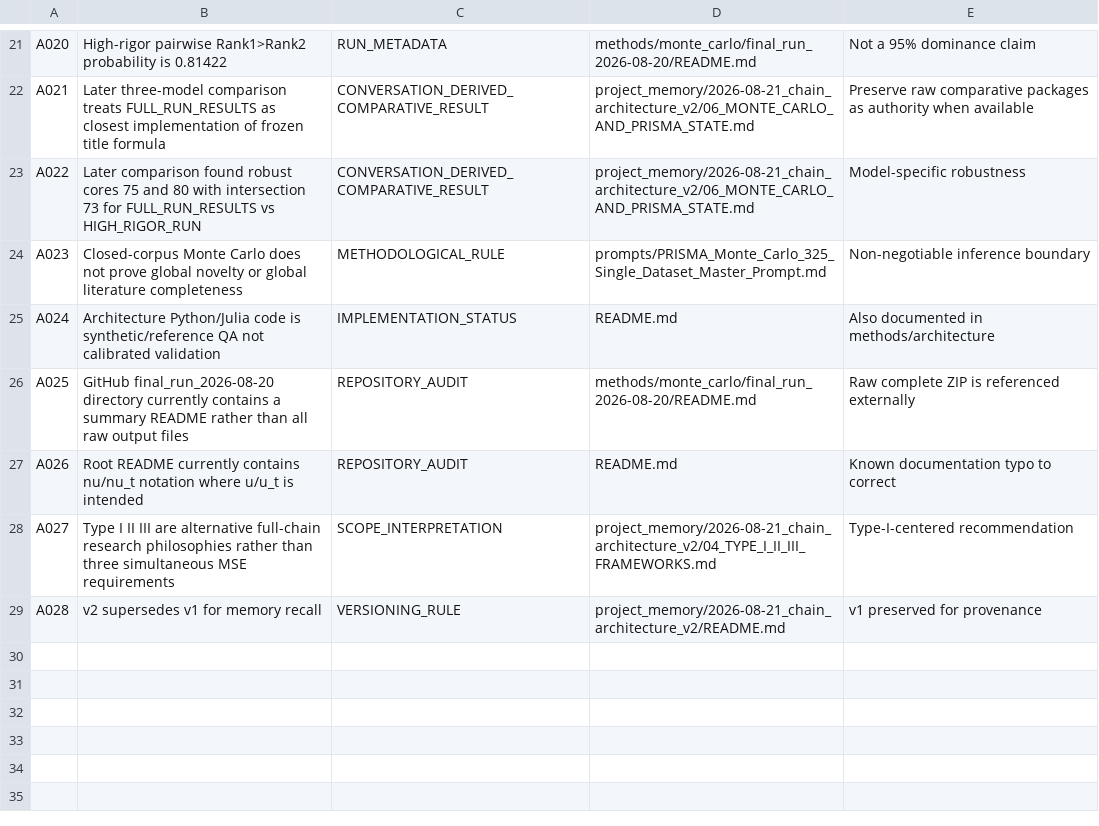
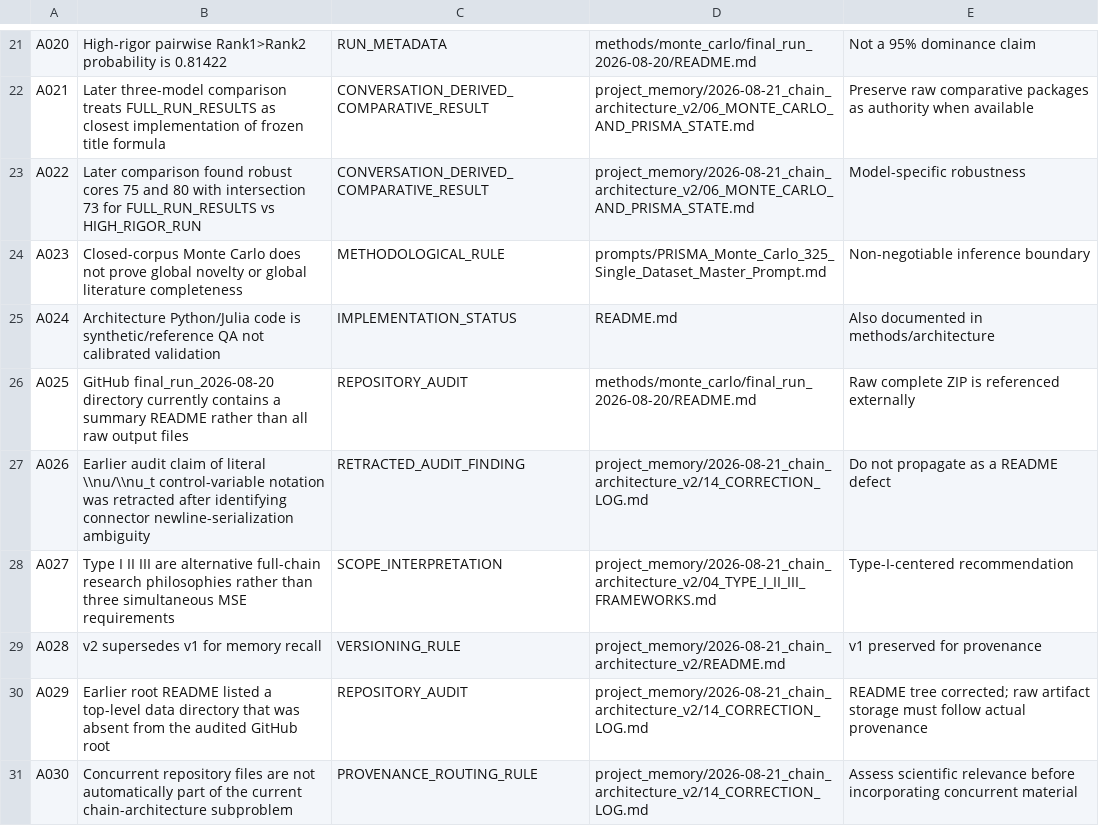
Before and after one commit to Dosust/MSE-thesis, a CSV file: project_memory/2026-08-21_chain_architecture_v2/16_ASSERTION_REGISTRY.csv, drawn as a sheet; only a part is shown, gaps mark what is left out.

Commit message:
Correct v2 assertion registry after second audit

```diff
--- a/project_memory/2026-08-21_chain_architecture_v2/16_ASSERTION_REGISTRY.csv
+++ b/project_memory/2026-08-21_chain_architecture_v2/16_ASSERTION_REGISTRY.csv
@@ -26,4 +26,6 @@ A024,"Architecture Python/Julia code is synthetic/reference QA not calibrated va
 A025,"GitHub final_run_2026-08-20 directory currently contains a summary README rather than all raw output files",REPOSITORY_AUDIT,methods/monte_carlo/final_run_2026-08-20/README.md,"Raw complete ZIP is referenced externally"
-A026,"Root README currently contains nu/nu_t notation where u/u_t is intended",REPOSITORY_AUDIT,README.md,"Known documentation typo to correct"
+A026,"Earlier audit claim of literal \\nu/\\nu_t control-variable notation was retracted after identifying connector newline-serialization ambiguity",RETRACTED_AUDIT_FINDING,project_memory/2026-08-21_chain_architecture_v2/14_CORRECTION_LOG.md,"Do not propagate as a README defect"
 A027,"Type I II III are alternative full-chain research philosophies rather than three simultaneous MSE requirements",SCOPE_INTERPRETATION,project_memory/2026-08-21_chain_architecture_v2/04_TYPE_I_II_III_FRAMEWORKS.md,"Type-I-centered recommendation"
 A028,"v2 supersedes v1 for memory recall",VERSIONING_RULE,project_memory/2026-08-21_chain_architecture_v2/README.md,"v1 preserved for provenance"
+A029,"Earlier root README listed a top-level data directory that was absent from the audited GitHub root",REPOSITORY_AUDIT,project_memory/2026-08-21_chain_architecture_v2/14_CORRECTION_LOG.md,"README tree corrected; raw artifact storage must follow actual provenance"
+A030,"Concurrent repository files are not automatically part of the current chain-architecture subproblem",PROVENANCE_ROUTING_RULE,project_memory/2026-08-21_chain_architecture_v2/14_CORRECTION_LOG.md,"Assess scientific relevance before incorporating concurrent material"
```
